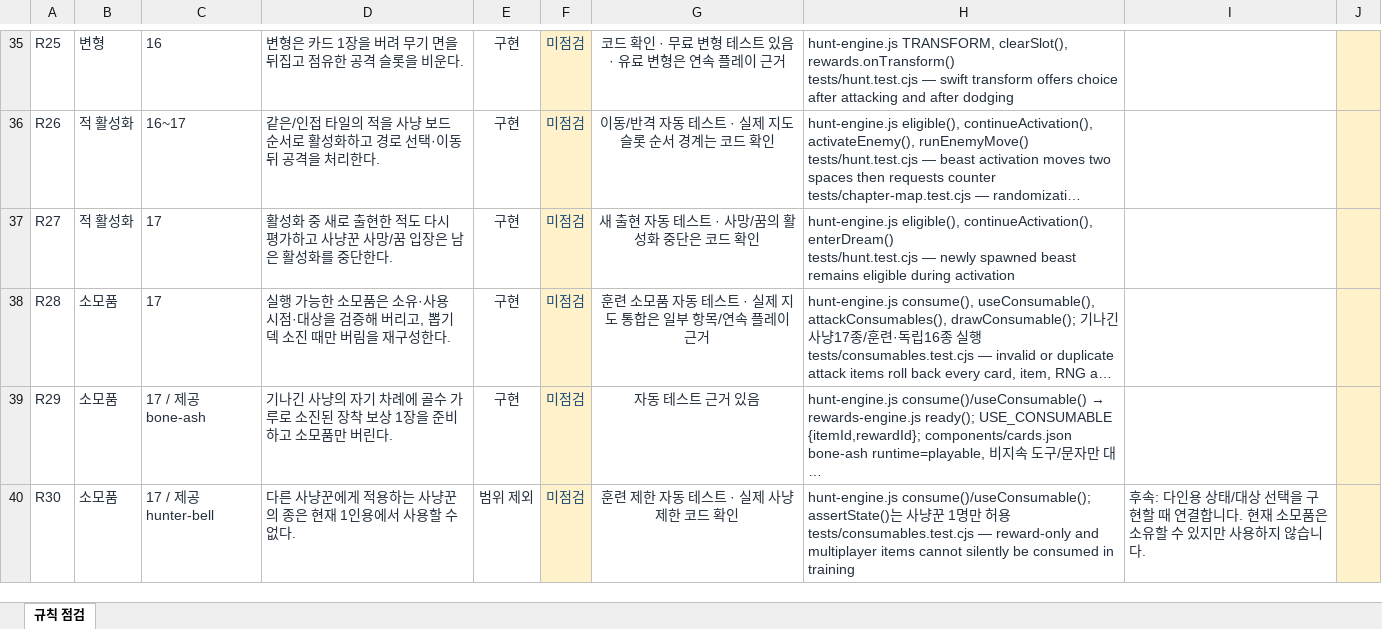
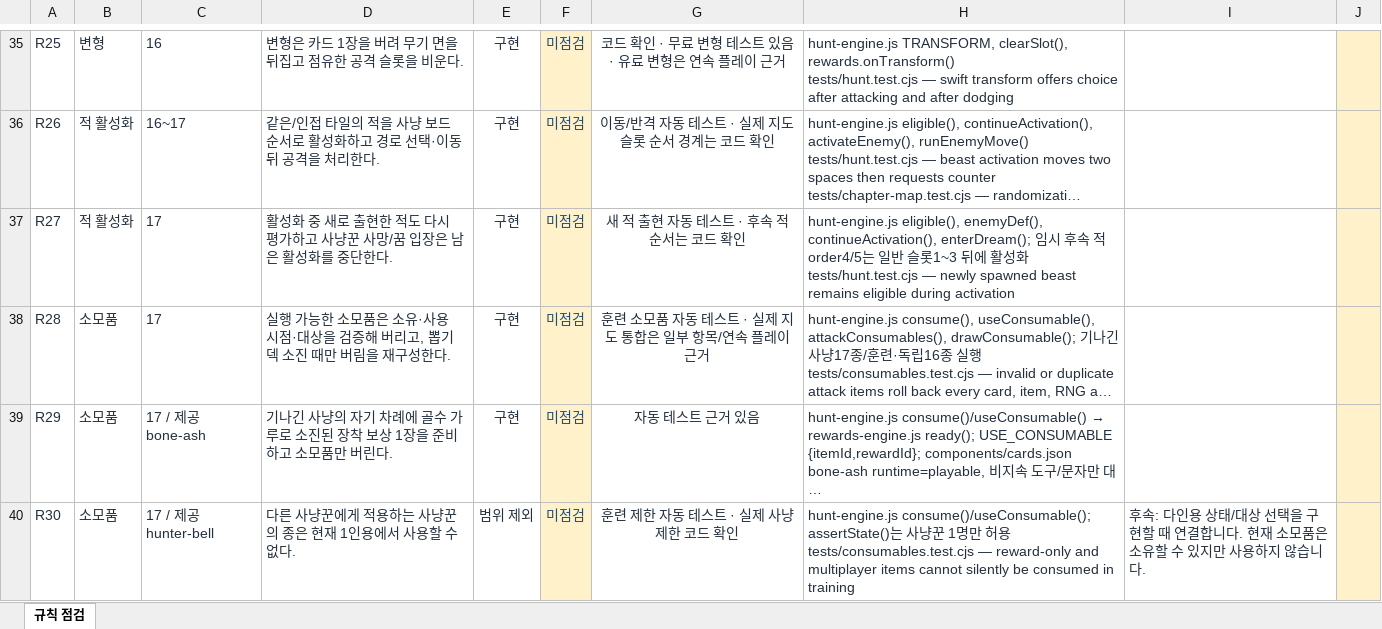
Before and after one commit to dfrpg98-jpg/bloodborne-solo, an Excel workbook: RULES_CHECKLIST.xlsx, sheet 규칙 점검, drawn as a sheet; only a part is shown, gaps mark what is left out; long unchanged cells end in …; values as stored, in another font and other column widths than the file's, no borders; conditional formats and table styles not drawn; ↵ is a line break in a cell; the diff covers the shown part only; the diff names each change by its address in the sheet, - before the commit and + after, or states it on an @@ line.

```diff
--- a/RULES_CHECKLIST.xlsx (sheet 규칙 점검)
+++ b/RULES_CHECKLIST.xlsx (sheet 규칙 점검)
-G37: 새 출현 자동 테스트 · 사망/꿈의 활성화 중단은 코드 확인
+G37: 새 적 출현 자동 테스트 · 후속 적 순서는 코드 확인
-H37: hunt-engine.js eligible(), continueActivation(), enterDream() ↵ tests/hunt.test.cjs —…
+H37: hunt-engine.js eligible(), enemyDef(), continueActivation(), enterDream(); 임시 후속 적 order4/5는 일반 슬롯1~3 뒤에 활성화 ↵ tests/hunt.test.cjs —…
```
Also changed, not shown: 19 added rows and 35 edited cells elsewhere in this sheet, formulas that keep their value, 22 other files.
